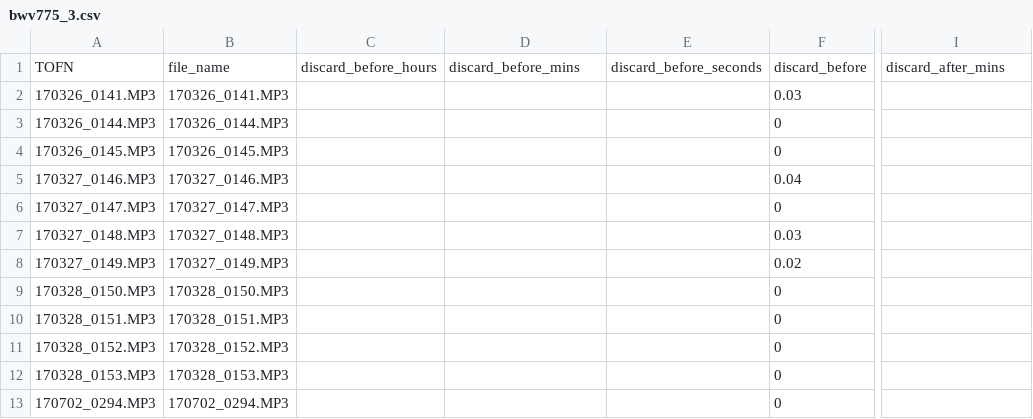
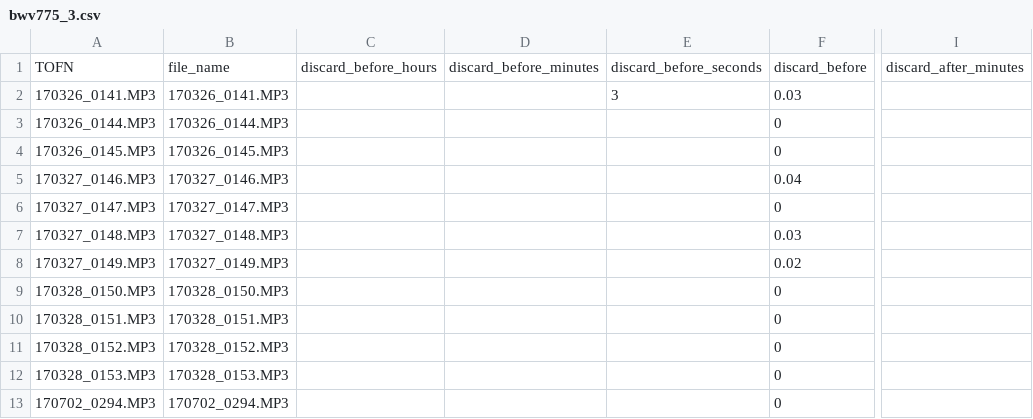
Before and after one commit to jartinmoseph/trimp3, a CSV file: working_files/bwv775/bwv775_3.csv, drawn as a sheet; only a part is shown, gaps mark what is left out; the diff names each change by its address in the sheet, - before the commit and + after, or states it on an @@ line.

```diff
--- a/working_files/bwv775/bwv775_3.csv
+++ b/working_files/bwv775/bwv775_3.csv
-D1: discard_before_mins
+D1: discard_before_minutes
-I1: discard_after_mins
+I1: discard_after_minutes
-E2: (empty)
+E2: 3
```
Also changed, not shown: 3 other files.
